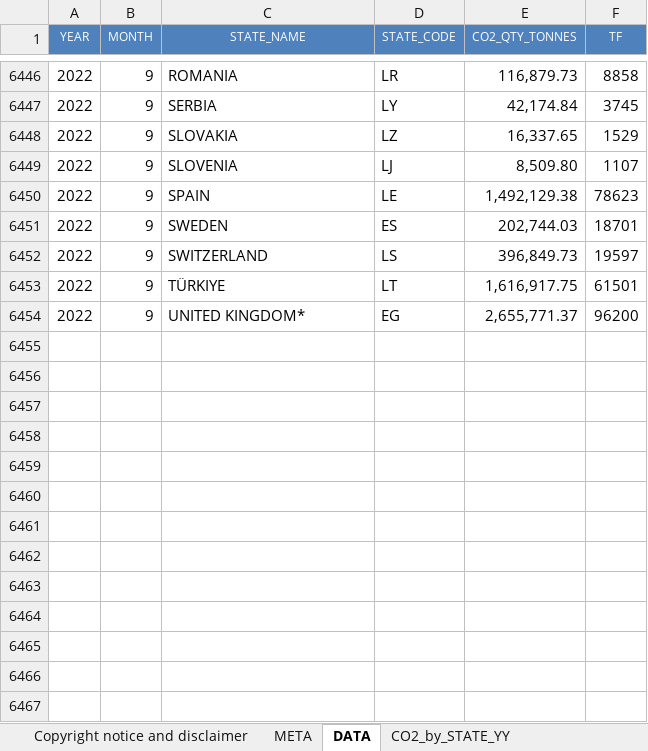
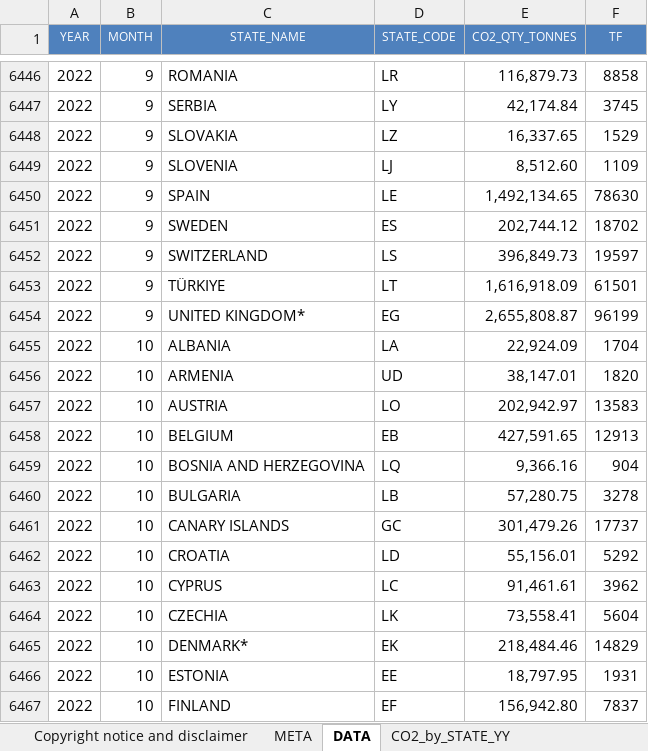
Before and after one commit to euctrl-pru/portal, an Excel workbook: static/download/xls/CO2_emissions_by_state.xlsx, sheet DATA, drawn as a sheet; only a part is shown, gaps mark what is left out; values as stored, in another font and other column widths than the file's, no borders; the diff covers the shown part only; the diff names each change by its address in the sheet, - before the commit and + after, or states it on an @@ line.

```diff
--- a/static/download/xls/CO2_emissions_by_state.xlsx (sheet DATA)
+++ b/static/download/xls/CO2_emissions_by_state.xlsx (sheet DATA)
-E6449 (CO2_QTY_TONNES): 8,509.80
+E6449 (CO2_QTY_TONNES): 8,512.60
-F6449 (TF): 1107
+F6449 (TF): 1109
-E6450 (CO2_QTY_TONNES): 1,492,129.38
+E6450 (CO2_QTY_TONNES): 1,492,134.65
-F6450 (TF): 78623
+F6450 (TF): 78630
-E6451 (CO2_QTY_TONNES): 202,744.03
+E6451 (CO2_QTY_TONNES): 202,744.12
-F6451 (TF): 18701
+F6451 (TF): 18702
-E6453 (CO2_QTY_TONNES): 1,616,917.75
+E6453 (CO2_QTY_TONNES): 1,616,918.09
-E6454 (CO2_QTY_TONNES): 2,655,771.37
+E6454 (CO2_QTY_TONNES): 2,655,808.87
-F6454 (TF): 96200
+F6454 (TF): 96199
+row 6455: 2022 | 10 | ALBANIA | LA | 22,924.09 | 1704
+row 6456: 2022 | 10 | ARMENIA | UD | 38,147.01 | 1820
+row 6457: 2022 | 10 | AUSTRIA | LO | 202,942.97 | 13583
+row 6458: 2022 | 10 | BELGIUM | EB | 427,591.65 | 12913
+row 6459: 2022 | 10 | BOSNIA AND HERZEGOVINA | LQ | 9,366.16 | 904
+row 6460: 2022 | 10 | BULGARIA | LB | 57,280.75 | 3278
+row 6461: 2022 | 10 | CANARY ISLANDS | GC | 301,479.26 | 17737
+row 6462: 2022 | 10 | CROATIA | LD | 55,156.01 | 5292
+row 6463: 2022 | 10 | CYPRUS | LC | 91,461.61 | 3962
+row 6464: 2022 | 10 | CZECHIA | LK | 73,558.41 | 5604
+row 6465: 2022 | 10 | DENMARK* | EK | 218,484.46 | 14829
+row 6466: 2022 | 10 | ESTONIA | EE | 18,797.95 | 1931
+row 6467: 2022 | 10 | FINLAND | EF | 156,942.80 | 7837
```
Also changed, not shown: 30 added rows and 122 edited cells elsewhere in this sheet, sheet CO2_by_STATE_YY, sheet CO2_by_STATE_MM, sheet META, charts or pictures, static/download/xls/ACE_Monthly_Operational_Data.xlsx, 2 other files.
